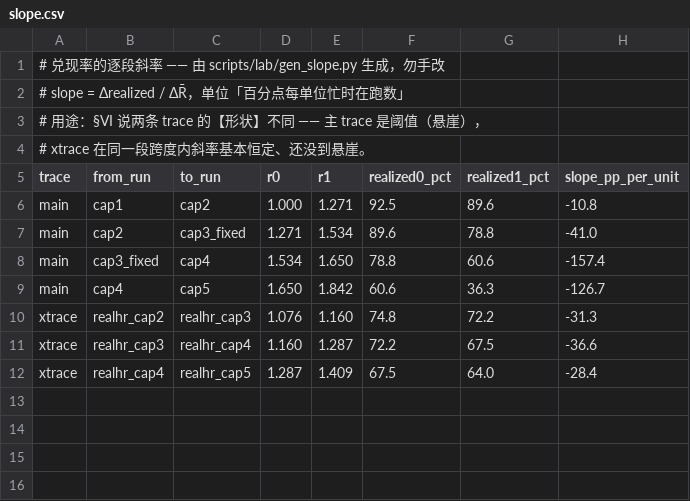
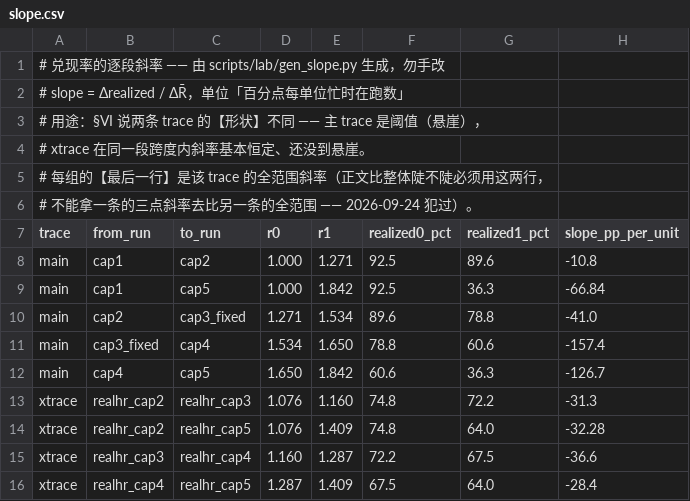
Before and after one commit to TobyMint/foyer, a CSV file: paper/data/slope.csv, drawn as a sheet; the diff names each change by its address in the sheet, - before the commit and + after, or states it on an @@ line.

Commit message:
溯源降到 18 处；顺带查出两处我是用【显示值】算比例的
新表/新列：
 - gen_slope.py 补"全范围斜率"两行。正文用它比"整体陡不陡"，必须全范围对全范围 ——
   我原来拿 realhr 的【三点】斜率(-34.5)去比主 trace 的【全范围】(-66.8)，
   区间不可比；而 realhr 自己的全范围其实是 -32.28。已改正并写明两条各自的范围。
 - gen_decomp.py 加 excess_pct 列（τ₁/τ₂ 超出比例）。§III 引用"7.9~39.8%"与
   "17.6~39.8%"，那是拿【显示值】28.8/20.6 算的；用未舍入值算是 7.7~39.7% 与
   17.7~39.7%。已按 CSV 更新。
   顺带核对了同段的其它区间：τ₁ 27.0~36.7、τ₂ 20.6~33.1（13 条口径）、
   绝对差 2.6~8.2 ms —— 这几个都对，只有两个百分比错了。

审计从 21 处降到 18 处。

```diff
--- a/paper/data/slope.csv
+++ b/paper/data/slope.csv
+row 5: # 每组的【最后一行】是该 trace 的全范围斜率（正文比整体陡不陡必须用这两行，
+row 6: # 不能拿一条的三点斜率去比另一条的全范围 —— 2026-09-24 犯过）。
+row 9: main | cap1 | cap5 | 1.000 | 1.842 | 92.5 | 36.3 | -66.84
+row 14: xtrace | realhr_cap2 | realhr_cap5 | 1.076 | 1.409 | 74.8 | 64.0 | -32.28
```
Also changed, not shown: paper/data/decomp.csv, 5 other files.
